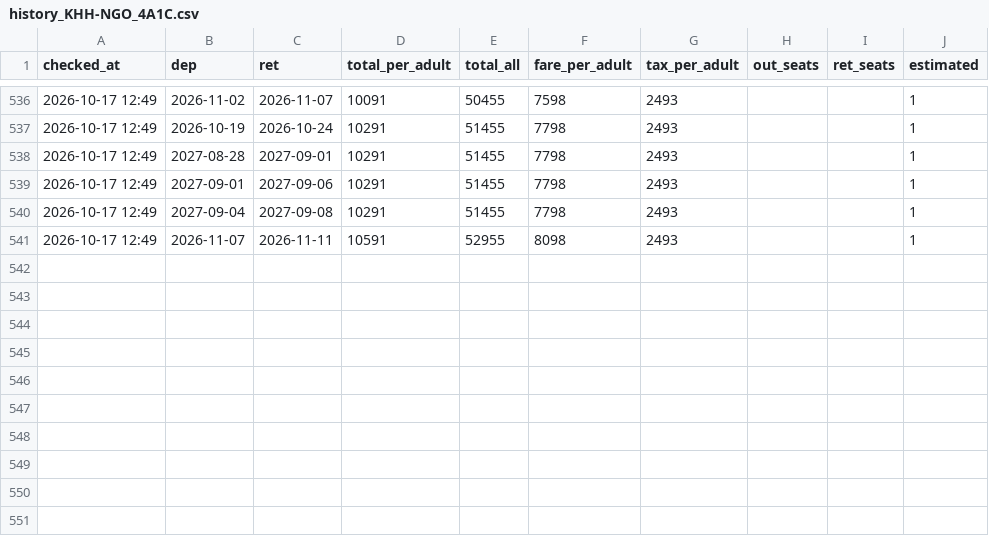
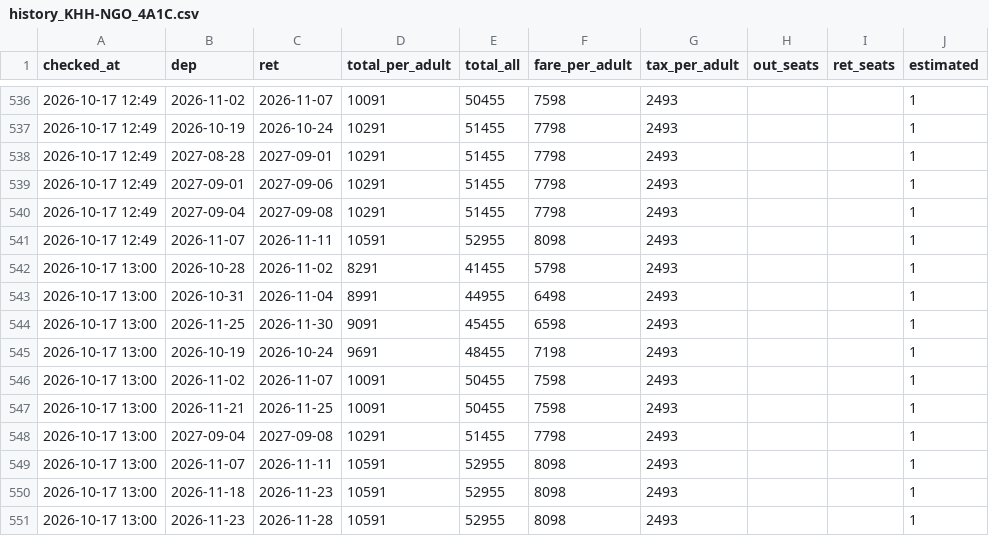
Before and after one commit to Roylin520/tigerair-monitor, a CSV file: data/history_KHH-NGO_4A1C.csv, drawn as a sheet; only a part is shown, gaps mark what is left out; the diff names each change by its address in the sheet, - before the commit and + after, or states it on an @@ line.

```diff
--- a/data/history_KHH-NGO_4A1C.csv
+++ b/data/history_KHH-NGO_4A1C.csv
+row 542: 2026-10-17 13:00 | 2026-10-28 | 2026-11-02 | 8291 | 41455 | 5798 | 2493 |  |  | 1
+row 543: 2026-10-17 13:00 | 2026-10-31 | 2026-11-04 | 8991 | 44955 | 6498 | 2493 |  |  | 1
+row 544: 2026-10-17 13:00 | 2026-11-25 | 2026-11-30 | 9091 | 45455 | 6598 | 2493 |  |  | 1
+row 545: 2026-10-17 13:00 | 2026-10-19 | 2026-10-24 | 9691 | 48455 | 7198 | 2493 |  |  | 1
+row 546: 2026-10-17 13:00 | 2026-11-02 | 2026-11-07 | 10091 | 50455 | 7598 | 2493 |  |  | 1
+row 547: 2026-10-17 13:00 | 2026-11-21 | 2026-11-25 | 10091 | 50455 | 7598 | 2493 |  |  | 1
+row 548: 2026-10-17 13:00 | 2027-09-04 | 2027-09-08 | 10291 | 51455 | 7798 | 2493 |  |  | 1
+row 549: 2026-10-17 13:00 | 2026-11-07 | 2026-11-11 | 10591 | 52955 | 8098 | 2493 |  |  | 1
+row 550: 2026-10-17 13:00 | 2026-11-18 | 2026-11-23 | 10591 | 52955 | 8098 | 2493 |  |  | 1
+row 551: 2026-10-17 13:00 | 2026-11-23 | 2026-11-28 | 10591 | 52955 | 8098 | 2493 |  |  | 1
```
Also changed, not shown: data/history_KHH-FUK_4A1C.csv, data/history_KHH-KIX_4A1C.csv, 2 other files.
